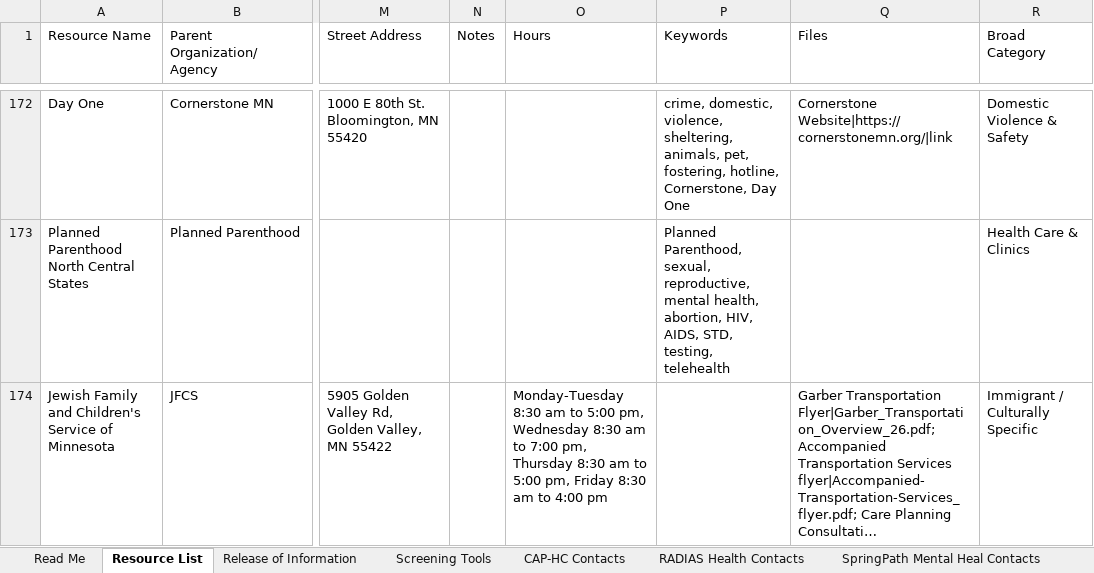
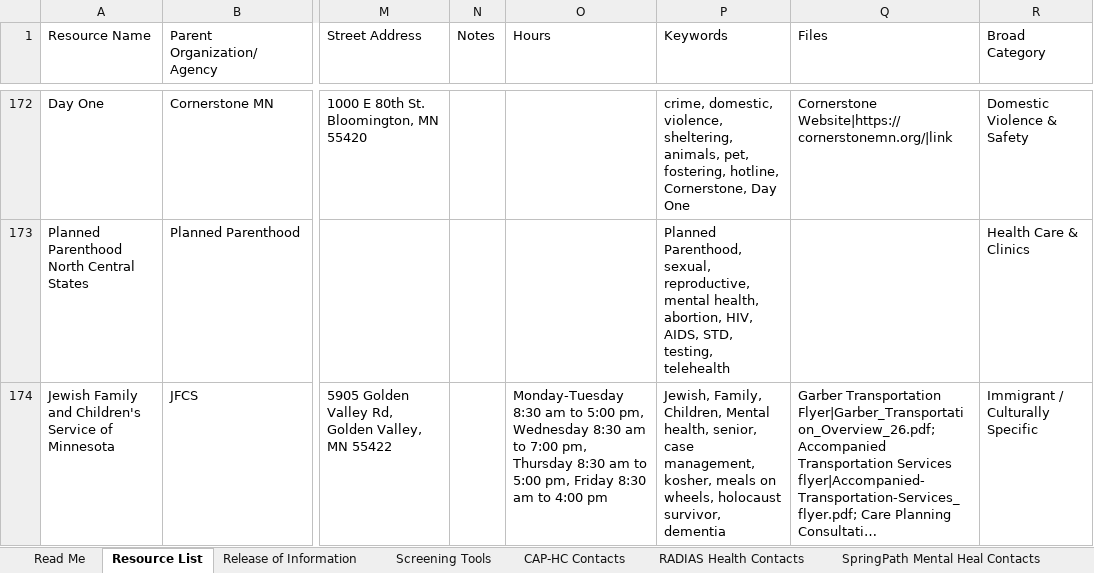
Before and after one commit to slpfd-arml/ARML, an Excel workbook: ARM-Builder/New_ARM_Library.xlsx, sheet Resource List, drawn as a sheet; only a part is shown, gaps mark what is left out; long unchanged cells end in …; values as stored, in another font and other column widths than the file's, no borders; the diff names each change by its address in the sheet, - before the commit and + after, or states it on an @@ line.

Commit message:
Edit resource: Jewish Family and Children's Service of Minnesota

```diff
--- a/ARM-Builder/New_ARM_Library.xlsx (sheet Resource List)
+++ b/ARM-Builder/New_ARM_Library.xlsx (sheet Resource List)
-P174 (Keywords): (empty)
+P174 (Keywords): Jewish, Family, Children, Mental health, senior, case management, kosher, meals on wheels, holocaust survivor, dementia
```
